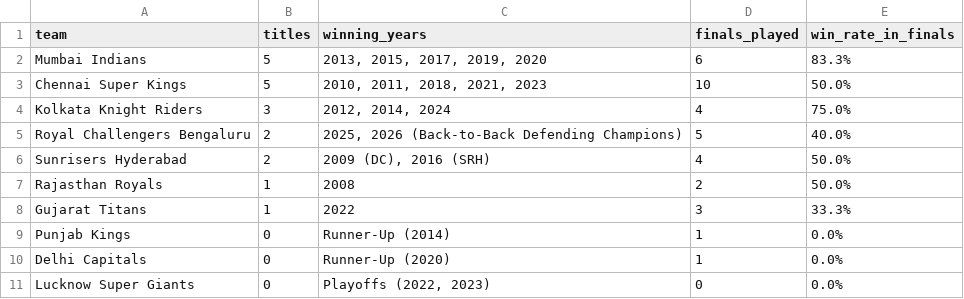
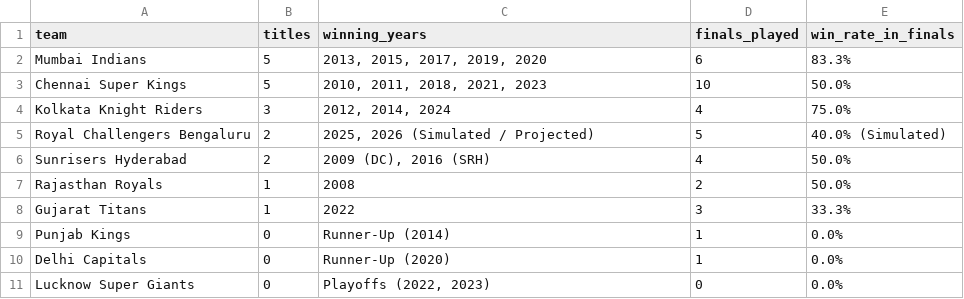
Before and after one commit to Ank-Pal/ipl-timeseries-analytics, a CSV file: data/processed/franchise_trophies.csv, drawn as a sheet.

```diff
--- a/data/processed/franchise_trophies.csv
+++ b/data/processed/franchise_trophies.csv
@@ -4,3 +4,3 @@ Chennai Super Kings,5,"2010, 2011, 2018, 2021, 2023",10,50.0%
 Kolkata Knight Riders,3,"2012, 2014, 2024",4,75.0%
-Royal Challengers Bengaluru,2,"2025, 2026 (Back-to-Back Defending Champions)",5,40.0%
+Royal Challengers Bengaluru,2,"2025, 2026 (Simulated / Projected)",5,40.0% (Simulated)
 Sunrisers Hyderabad,2,"2009 (DC), 2016 (SRH)",4,50.0%
```
Also changed, not shown: data/processed/ipl_champions_roll_of_honor.csv, 3 other files.
